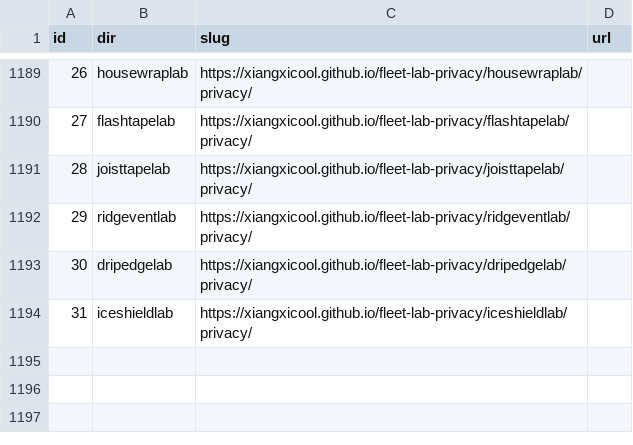
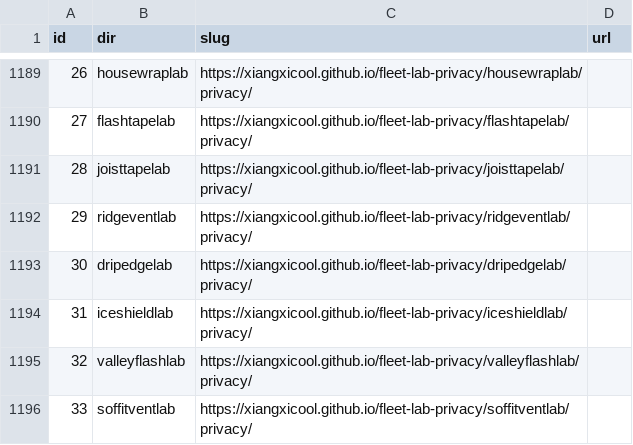
Before and after one commit to xiangxicool/fleet-lab-privacy, a TSV file: URL_MAP.tsv, drawn as a sheet; only a part is shown, gaps mark what is left out; the diff names each change by its address in the sheet, - before the commit and + after, or states it on an @@ line.

```diff
--- a/URL_MAP.tsv
+++ b/URL_MAP.tsv
+row 1195: 32 | valleyflashlab | https://xiangxicool.github.io/fleet-lab-privacy/valleyflashlab/privacy/
+row 1196: 33 | soffitventlab | https://xiangxicool.github.io/fleet-lab-privacy/soffitventlab/privacy/
```
Also changed, not shown: 2 other files.
